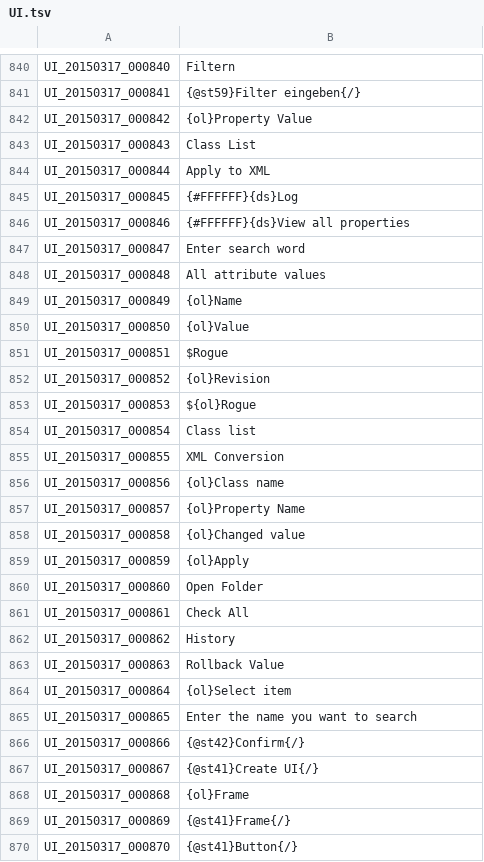
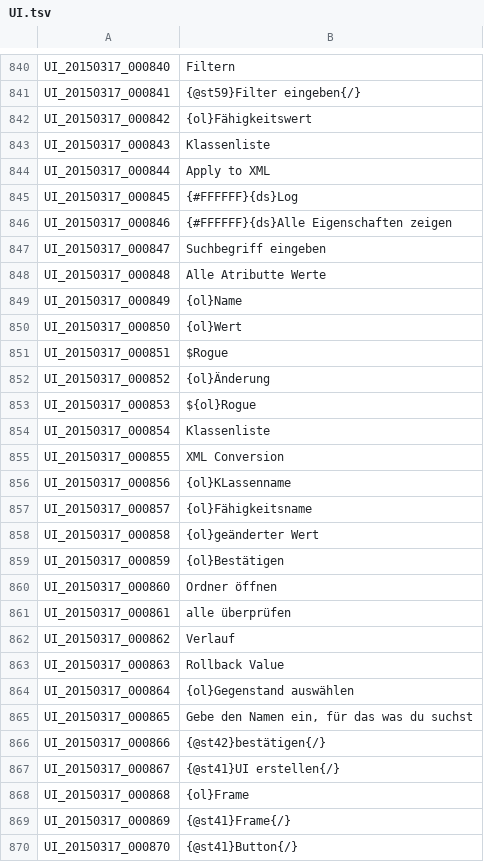
Before and after one commit to Gardosen/GermanTosTranslation, a TSV file: UI.tsv, drawn as a sheet; only a part is shown, gaps mark what is left out; the diff covers the shown part only.

Commit message:
Update UI.tsv
bitte drüber lesen ob alles so passt =)

```diff
--- a/UI.tsv
+++ b/UI.tsv
@@ -841,28 +841,28 @@ UI_20150317_000840	Filtern
 UI_20150317_000841	{@st59}Filter eingeben{/}
-UI_20150317_000842	{ol}Property Value
-UI_20150317_000843	Class List
+UI_20150317_000842	{ol}Fähigkeitswert
+UI_20150317_000843	Klassenliste
 UI_20150317_000844	Apply to XML
 UI_20150317_000845	{#FFFFFF}{ds}Log
-UI_20150317_000846	{#FFFFFF}{ds}View all properties
-UI_20150317_000847	Enter search word
-UI_20150317_000848	All attribute values
+UI_20150317_000846	{#FFFFFF}{ds}Alle Eigenschaften zeigen
+UI_20150317_000847	Suchbegriff eingeben
+UI_20150317_000848	Alle Atributte Werte
 UI_20150317_000849	{ol}Name
-UI_20150317_000850	{ol}Value
+UI_20150317_000850	{ol}Wert
 UI_20150317_000851	$Rogue
-UI_20150317_000852	{ol}Revision
+UI_20150317_000852	{ol}Änderung
 UI_20150317_000853	${ol}Rogue
-UI_20150317_000854	Class list
+UI_20150317_000854	Klassenliste
 UI_20150317_000855	XML Conversion
-UI_20150317_000856	{ol}Class name
-UI_20150317_000857	{ol}Property Name
-UI_20150317_000858	{ol}Changed value
-UI_20150317_000859	{ol}Apply
-UI_20150317_000860	Open Folder
-UI_20150317_000861	Check All
-UI_20150317_000862	History
+UI_20150317_000856	{ol}KLassenname
+UI_20150317_000857	{ol}Fähigkeitsname
+UI_20150317_000858	{ol}geänderter Wert
+UI_20150317_000859	{ol}Bestätigen
+UI_20150317_000860	Ordner öffnen
+UI_20150317_000861	alle überprüfen
+UI_20150317_000862	Verlauf
 UI_20150317_000863	Rollback Value
-UI_20150317_000864	{ol}Select item
-UI_20150317_000865	Enter the name you want to search
-UI_20150317_000866	{@st42}Confirm{/}
-UI_20150317_000867	{@st41}Create UI{/}
+UI_20150317_000864	{ol}Gegenstand auswählen
+UI_20150317_000865	Gebe den Namen ein, für das was du suchst
+UI_20150317_000866	{@st42}bestätigen{/}
+UI_20150317_000867	{@st41}UI erstellen{/}
 UI_20150317_000868	{ol}Frame
```
Also changed, not shown: 44 edited cells elsewhere in this file.
